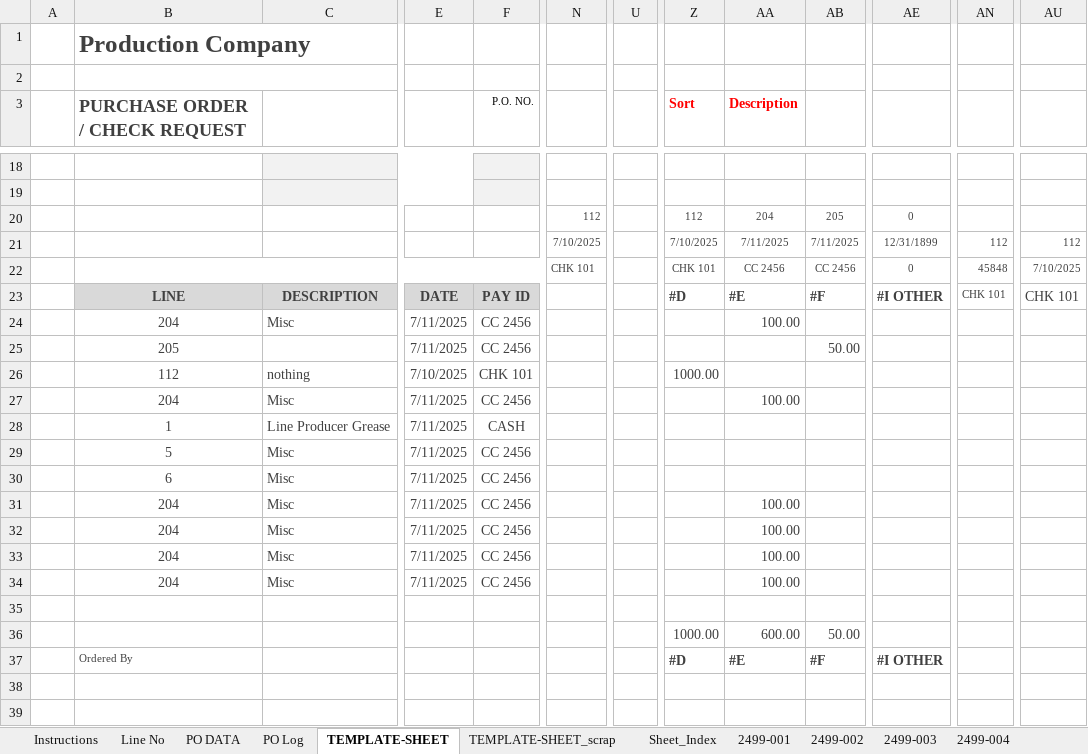
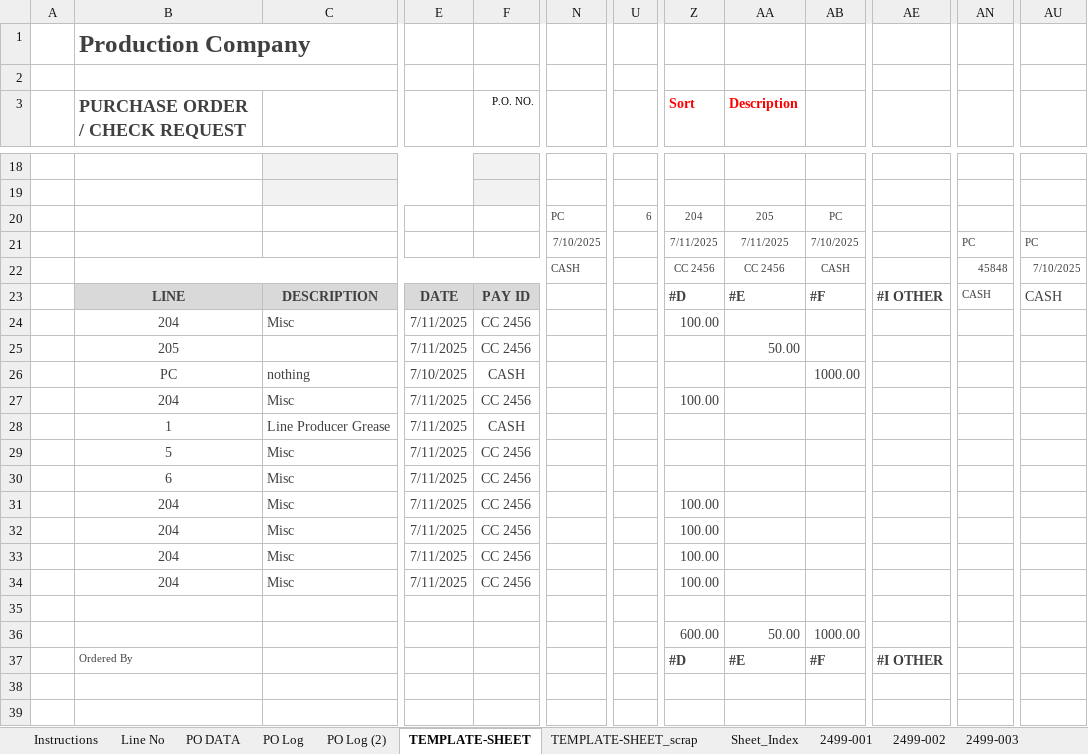
Before and after one commit to backgroundclouds/filmshit, an Excel workbook: app/static/files/working/PO_generation_book_log_v1.941.xlsm, sheet TEMPLATE-SHEET, drawn as a sheet; only a part is shown, gaps mark what is left out; values as stored, in another font and other column widths than the file's, no borders; conditional formats and table styles not drawn; the diff covers the shown part only; the diff names each change by its address in the sheet, - before the commit and + after, or states it on an @@ line.

```diff
--- a/app/static/files/working/PO_generation_book_log_v1.941.xlsm (sheet TEMPLATE-SHEET)
+++ b/app/static/files/working/PO_generation_book_log_v1.941.xlsm (sheet TEMPLATE-SHEET)
+sheet tab: PO Log (2)
-N20: 112
+N20: PC
-U20: (empty)
+U20: 6
-Z20 (Sort): 112
+Z20 (Sort): 204
-AA20 (Description): 204
+AA20 (Description): 205
-AB20: 205
+AB20: PC
-AE20: 0
+AE20: (empty)
-Z21 (Sort): 7/10/2025
+Z21 (Sort): 7/11/2025
-AB21: 7/11/2025
+AB21: 7/10/2025
-AE21: 12/31/1899
+AE21: (empty)
-AN21: 112
+AN21: PC
-AU21: 112
+AU21: PC
-N22: CHK 101
+N22: CASH
-Z22 (Sort): CHK 101
+Z22 (Sort): CC 2456
-AB22: CC 2456
+AB22: CASH
-AE22: 0
+AE22: (empty)
-AN23: CHK 101
+AN23: CASH
-AU23: CHK 101
+AU23: CASH
-Z24 (Sort): (empty)
+Z24 (Sort): 100.00
-AA24 (Description): 100.00
+AA24 (Description): (empty)
-AA25 (Description): (empty)
+AA25 (Description): 50.00
-AB25: 50.00
+AB25: (empty)
-B26 (PURCHASE ORDER / CHECK REQUEST): 112
+B26 (PURCHASE ORDER / CHECK REQUEST): PC
-F26 (P.O. NO.): CHK 101
+F26 (P.O. NO.): CASH
-Z26 (Sort): 1000.00
+Z26 (Sort): (empty)
-AB26: (empty)
+AB26: 1000.00
-Z27 (Sort): (empty)
+Z27 (Sort): 100.00
-AA27 (Description): 100.00
+AA27 (Description): (empty)
-Z31:Z34 (Sort): (empty)
+Z31:Z34 (Sort): 100.00
-AA31:AA34 (Description): 100.00
+AA31:AA34 (Description): (empty)
-Z36 (Sort): 1000.00
+Z36 (Sort): 600.00
-AA36 (Description): 600.00
+AA36 (Description): 50.00
-AB36: 50.00
+AB36: 1000.00
```
Also changed, not shown: 1 added row, 1 removed row, 5 edited cells and cell formats elsewhere in this sheet, sheet 2499-005, sheet PO Log, sheet 2499-001, sheet 2499-002, sheet 2499-003, sheet 2499-004, 3 more sheets, other sheet tabs, formulas that keep their value, 6 other files.
